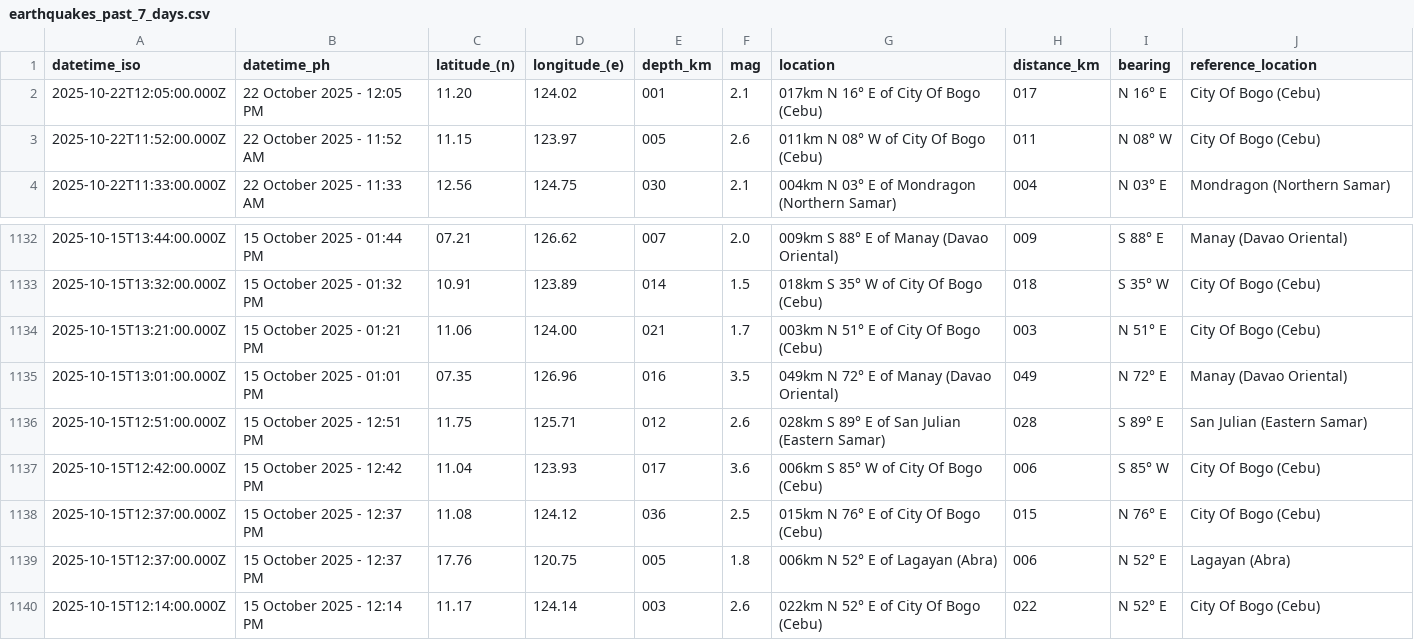
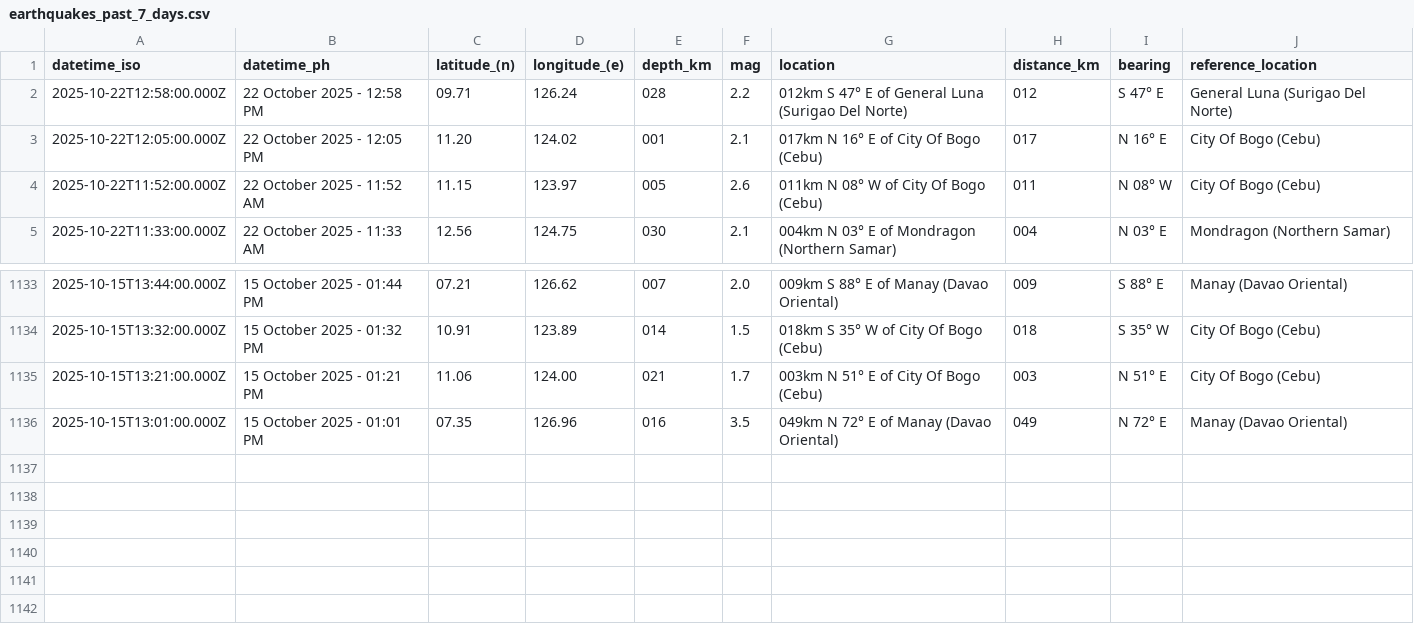
Before and after one commit to Waytii/chamthesleeptalker, a CSV file: earthquakes_past_7_days.csv, drawn as a sheet; only a part is shown, gaps mark what is left out; removed rows and columns are numbered as before the commit, all else as after; the diff names each change by its address in the sheet, - before the commit and + after, or states it on an @@ line.

```diff
--- a/earthquakes_past_7_days.csv
+++ b/earthquakes_past_7_days.csv
+row 2: 2025-10-22T12:58:00.000Z | 22 October 2025 - 12:58 PM | 09.71 | 126.24 | 028 | 2.2 | 012km S 47° E of General Luna (Surigao Del Norte) | 012 | S 47° E | General Luna (Surigao Del Norte)
-row 1136: 2025-10-15T12:51:00.000Z | 15 October 2025 - 12:51 PM | 11.75 | 125.71 | 012 | 2.6 | 028km S 89° E of San Julian (Eastern Samar) | 028 | S 89° E | San Julian (Eastern Samar)
-row 1137: 2025-10-15T12:42:00.000Z | 15 October 2025 - 12:42 PM | 11.04 | 123.93 | 017 | 3.6 | 006km S 85° W of City Of Bogo (Cebu) | 006 | S 85° W | City Of Bogo (Cebu)
-row 1138: 2025-10-15T12:37:00.000Z | 15 October 2025 - 12:37 PM | 11.08 | 124.12 | 036 | 2.5 | 015km N 76° E of City Of Bogo (Cebu) | 015 | N 76° E | City Of Bogo (Cebu)
-row 1139: 2025-10-15T12:37:00.000Z | 15 October 2025 - 12:37 PM | 17.76 | 120.75 | 005 | 1.8 | 006km N 52° E of Lagayan (Abra) | 006 | N 52° E | Lagayan (Abra)
-row 1140: 2025-10-15T12:14:00.000Z | 15 October 2025 - 12:14 PM | 11.17 | 124.14 | 003 | 2.6 | 022km N 52° E of City Of Bogo (Cebu) | 022 | N 52° E | City Of Bogo (Cebu)
```
Also changed, not shown: earthquakes.csv, earthquakes_past_24_hours.csv, 5 other files.
